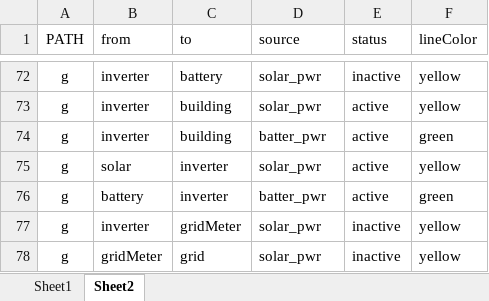
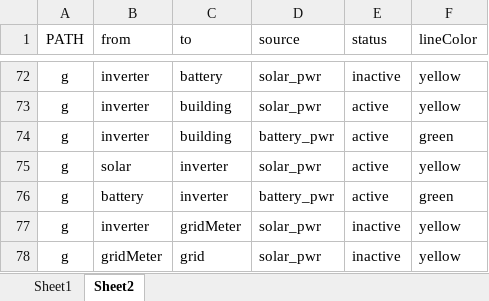
Before and after one commit to pdorey/energy_monitor, an Excel workbook: Consumption.xlsx, sheet Sheet2, drawn as a sheet; only a part is shown, gaps mark what is left out; values as stored, in another font and other column widths than the file's, no borders; conditional formats not drawn; the diff covers the shown part only; the diff names each change by its address in the sheet, - before the commit and + after, or states it on an @@ line.

```diff
--- a/Consumption.xlsx (sheet Sheet2)
+++ b/Consumption.xlsx (sheet Sheet2)
-D74 (source): batter_pwr
+D74 (source): battery_pwr
-D76 (source): batter_pwr
+D76 (source): battery_pwr
```
Also changed, not shown: 18 edited cells elsewhere in this sheet, 3 other files.
